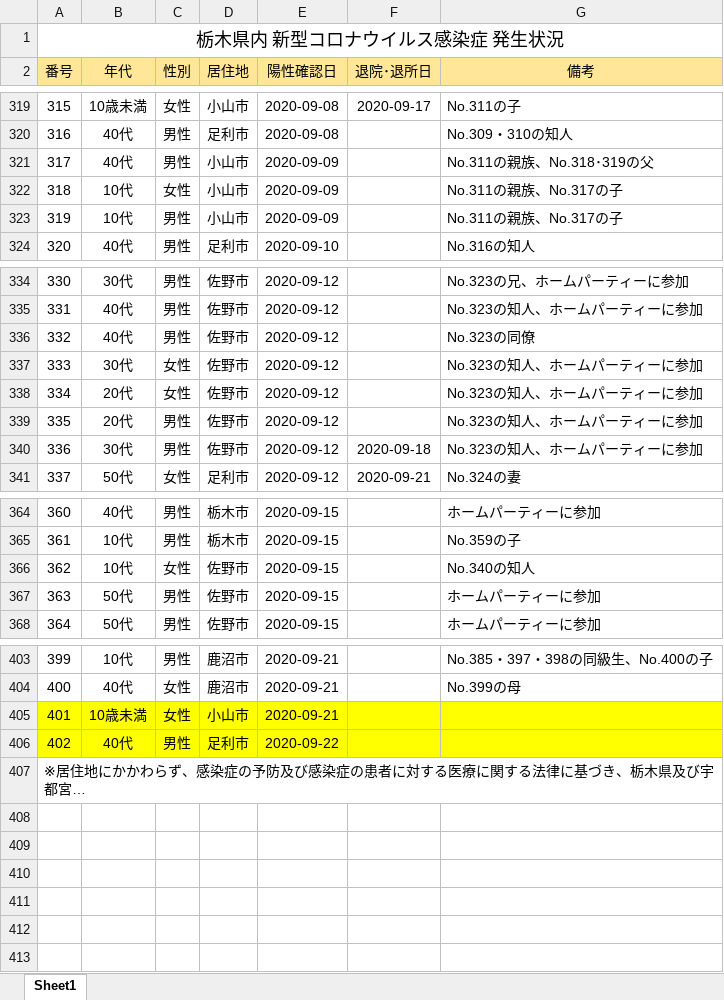
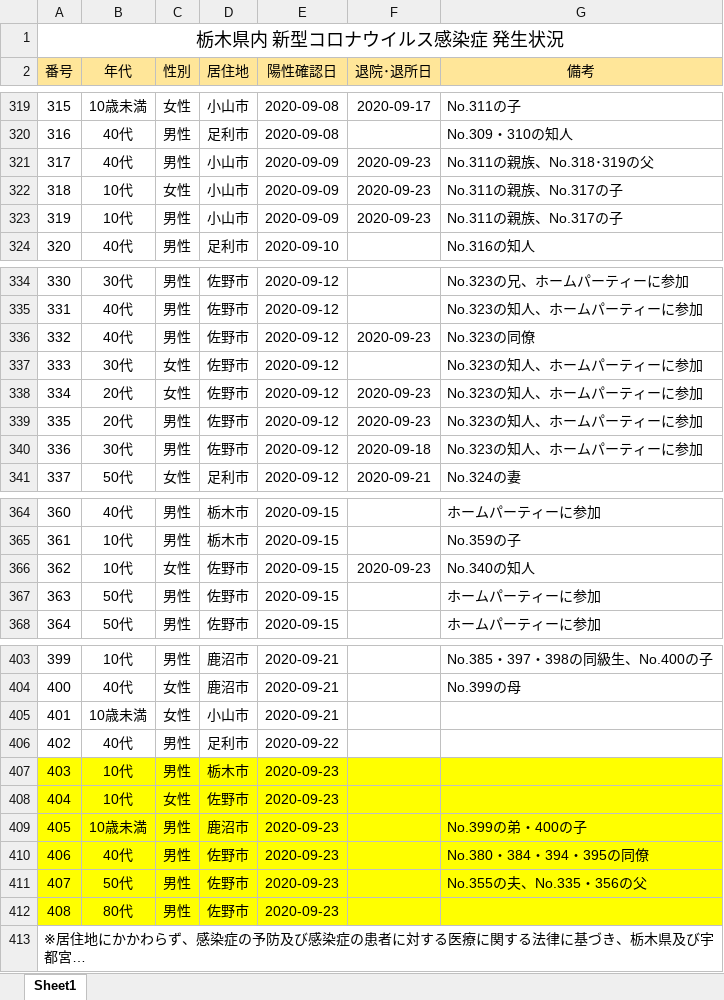
Before and after one commit to CalicoKater/covid-19, an Excel workbook: work/09_tochigi.xlsx, sheet Sheet1, drawn as a sheet; only a part is shown, gaps mark what is left out; long unchanged cells end in …; values as stored, in another font and other column widths than the file's, no borders; the diff covers the shown part only; the diff names each change by its address in the sheet, - before the commit and + after, or states it on an @@ line.

```diff
--- a/work/09_tochigi.xlsx (sheet Sheet1)
+++ b/work/09_tochigi.xlsx (sheet Sheet1)
-F321:F323 (退院･退所日): (empty)
+F321:F323 (退院･退所日): 2020-09-23
-F336 (退院･退所日): (empty)
+F336 (退院･退所日): 2020-09-23
-F338:F339 (退院･退所日): (empty)
+F338:F339 (退院･退所日): 2020-09-23
-F366 (退院･退所日): (empty)
+F366 (退院･退所日): 2020-09-23
-A405:G406 fill: #FFFF00
+A405:G406 fill: none
+row 407: 403 | 10代 | 男性 | 栃木市 | 2020-09-23
+row 408: 404 | 10代 | 女性 | 佐野市 | 2020-09-23
+row 409: 405 | 10歳未満 | 男性 | 鹿沼市 | 2020-09-23 |  | No.399の弟・400の子
+row 410: 406 | 40代 | 男性 | 佐野市 | 2020-09-23 |  | No.380・384・394・395の同僚
+row 411: 407 | 50代 | 男性 | 佐野市 | 2020-09-23 |  | No.355の夫、No.335・356の父
+row 412: 408 | 80代 | 男性 | 佐野市 | 2020-09-23
```
Also changed, not shown: 3 edited cells elsewhere in this sheet, work/12_chiba.xlsx, work/23_aichi2.xlsx, 43 other files.
